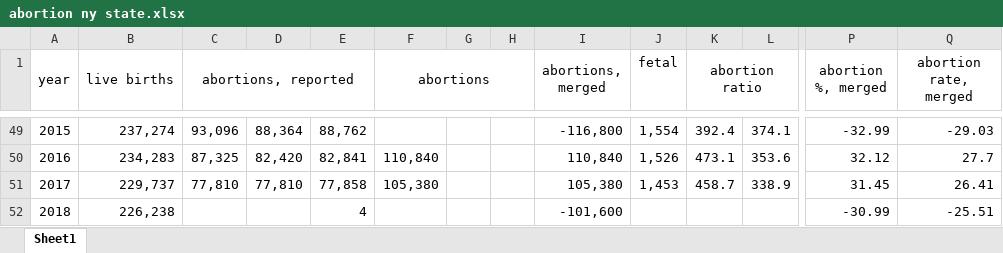
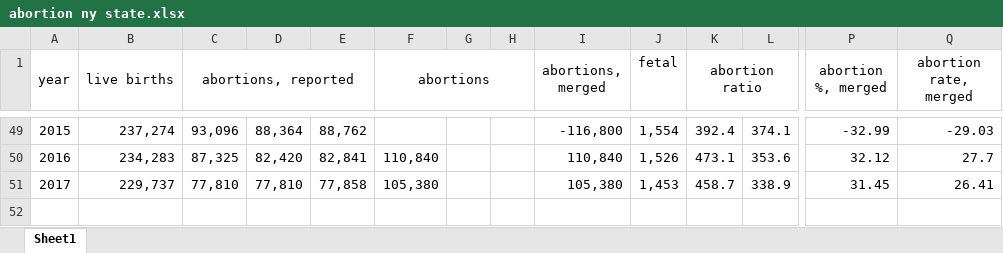
Before and after one commit to rohanmahnot/abortion_crime, an Excel workbook: abortion ny state.xlsx, sheet Sheet1, drawn as a sheet; only a part is shown, gaps mark what is left out; values as stored, in another font and other column widths than the file's, no borders; rows hold the shown columns only; the diff names each change by its address in the sheet, - before the commit and + after, or states it on an @@ line.

```diff
--- a/abortion ny state.xlsx (sheet Sheet1)
+++ b/abortion ny state.xlsx (sheet Sheet1)
-row 52: 2018 | 226,238 |  |  | 4 |  |  |  | -101,600 |  |  |  | -30.99 | -25.51
```
Also changed, not shown: 2 other files.
